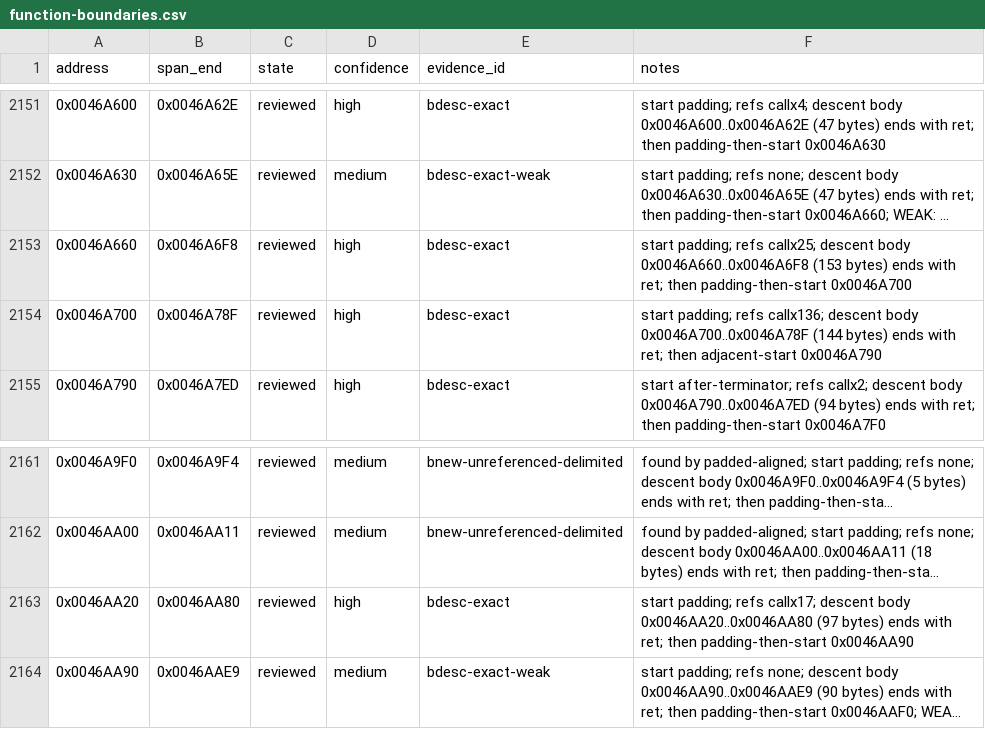
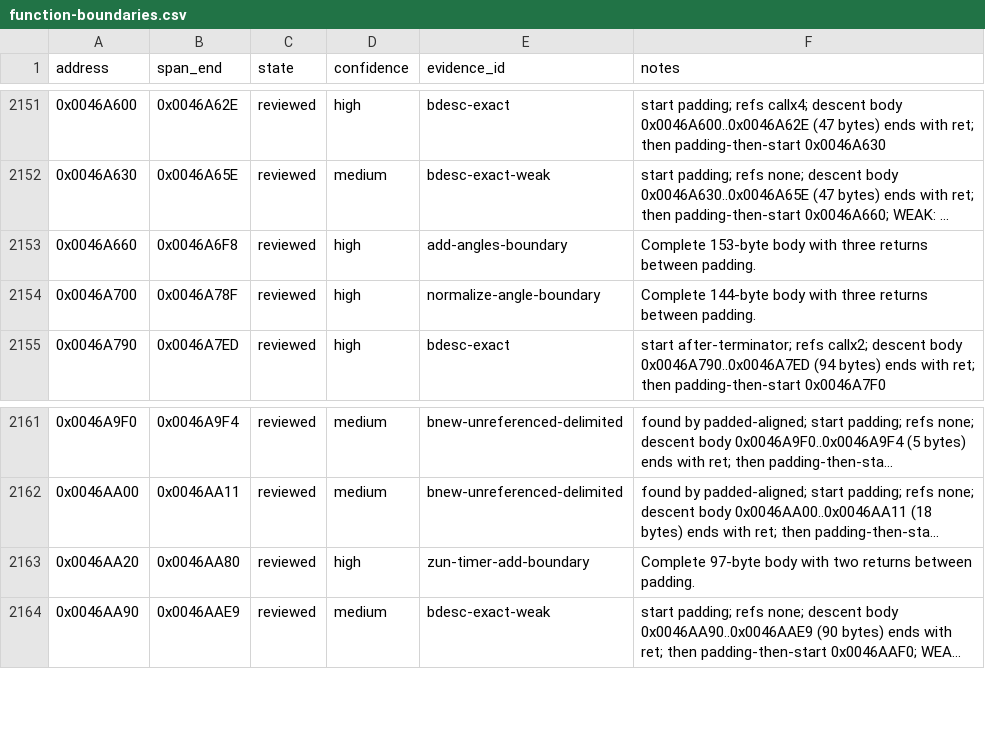
Before and after one commit to N0zoM1z0/th128, a CSV file: config/function-boundaries.csv, drawn as a sheet; only a part is shown, gaps mark what is left out; long unchanged cells end in …; the diff names each change by its address in the sheet, - before the commit and + after, or states it on an @@ line.

```diff
--- a/config/function-boundaries.csv
+++ b/config/function-boundaries.csv
-E2153 (evidence_id): bdesc-exact
+E2153 (evidence_id): add-angles-boundary
-F2153 (notes): start padding; refs callx25; descent body 0x0046A660..0x0046A6F8 (153 bytes) ends with ret; then padding-then-start 0x0046A700
+F2153 (notes): Complete 153-byte body with three returns between padding.
-E2154 (evidence_id): bdesc-exact
+E2154 (evidence_id): normalize-angle-boundary
-F2154 (notes): start padding; refs callx136; descent body 0x0046A700..0x0046A78F (144 bytes) ends with ret; then adjacent-start 0x0046A790
+F2154 (notes): Complete 144-byte body with three returns between padding.
-E2163 (evidence_id): bdesc-exact
+E2163 (evidence_id): zun-timer-add-boundary
-F2163 (notes): start padding; refs callx17; descent body 0x0046AA20..0x0046AA80 (97 bytes) ends with ret; then padding-then-start 0x0046AA90
+F2163 (notes): Complete 97-byte body with two returns between padding.
```
Also changed, not shown: config/implemented.csv, config/matches.csv, 12 other files.
